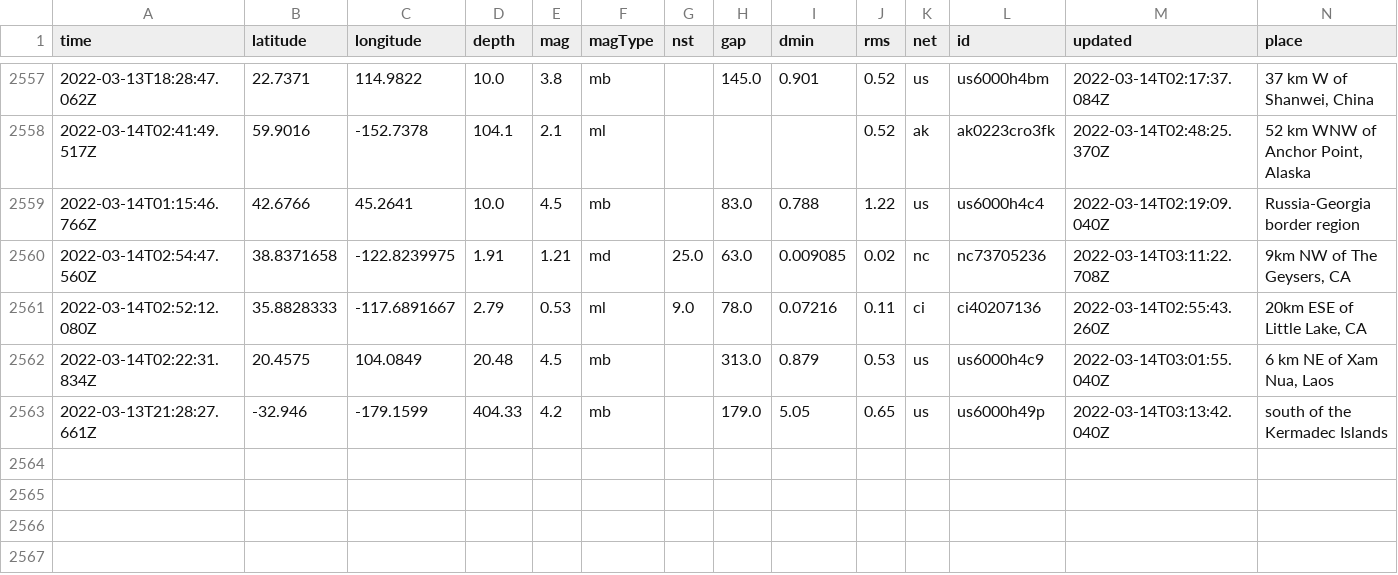
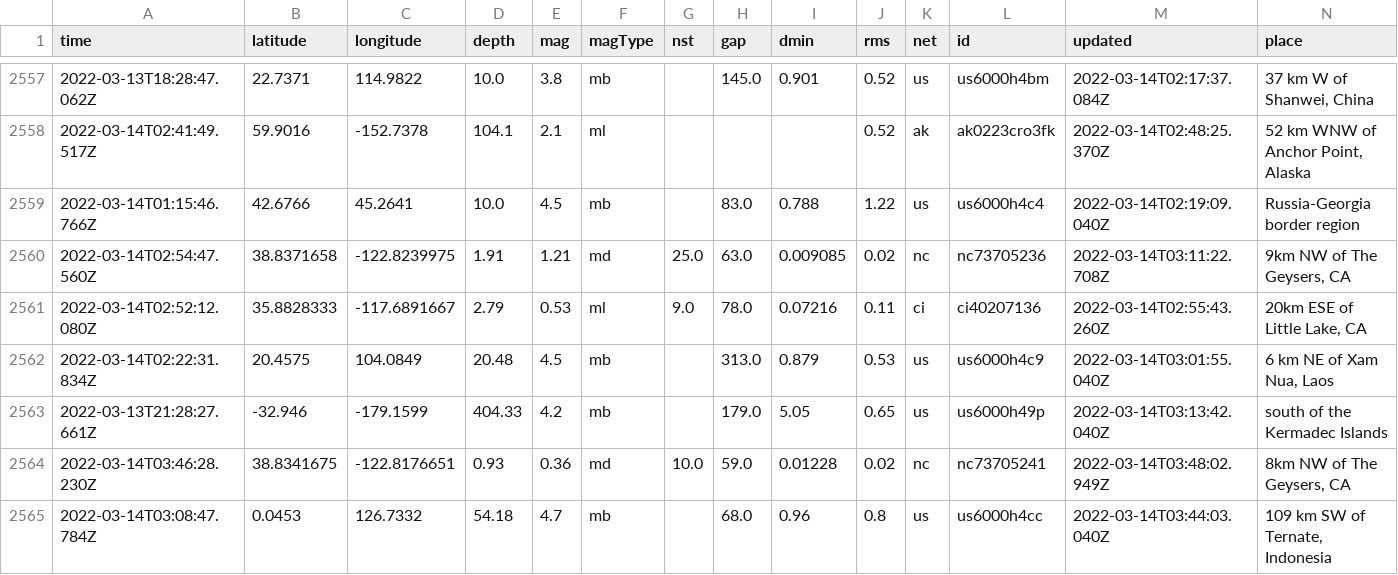
Before and after one commit to lambrechts/nicar2022-github-actions, a CSV file: usgs_main.csv, drawn as a sheet; only a part is shown, gaps mark what is left out; rows hold the shown columns only; the diff names each change by its address in the sheet, - before the commit and + after, or states it on an @@ line.

```diff
--- a/usgs_main.csv
+++ b/usgs_main.csv
+row 2564: 2022-03-14T03:46:28.230Z | 38.8341675 | -122.8176651 | 0.93 | 0.36 | md | 10.0 | 59.0 | 0.01228 | 0.02 | nc | nc73705241 | 2022-03-14T03:48:02.949Z | 8km NW of The Geysers, CA
+row 2565: 2022-03-14T03:08:47.784Z | 0.0453 | 126.7332 | 54.18 | 4.7 | mb |  | 68.0 | 0.96 | 0.8 | us | us6000h4cc | 2022-03-14T03:44:03.040Z | 109 km SW of Ternate, Indonesia
```
Also changed, not shown: usgs_current.csv.
